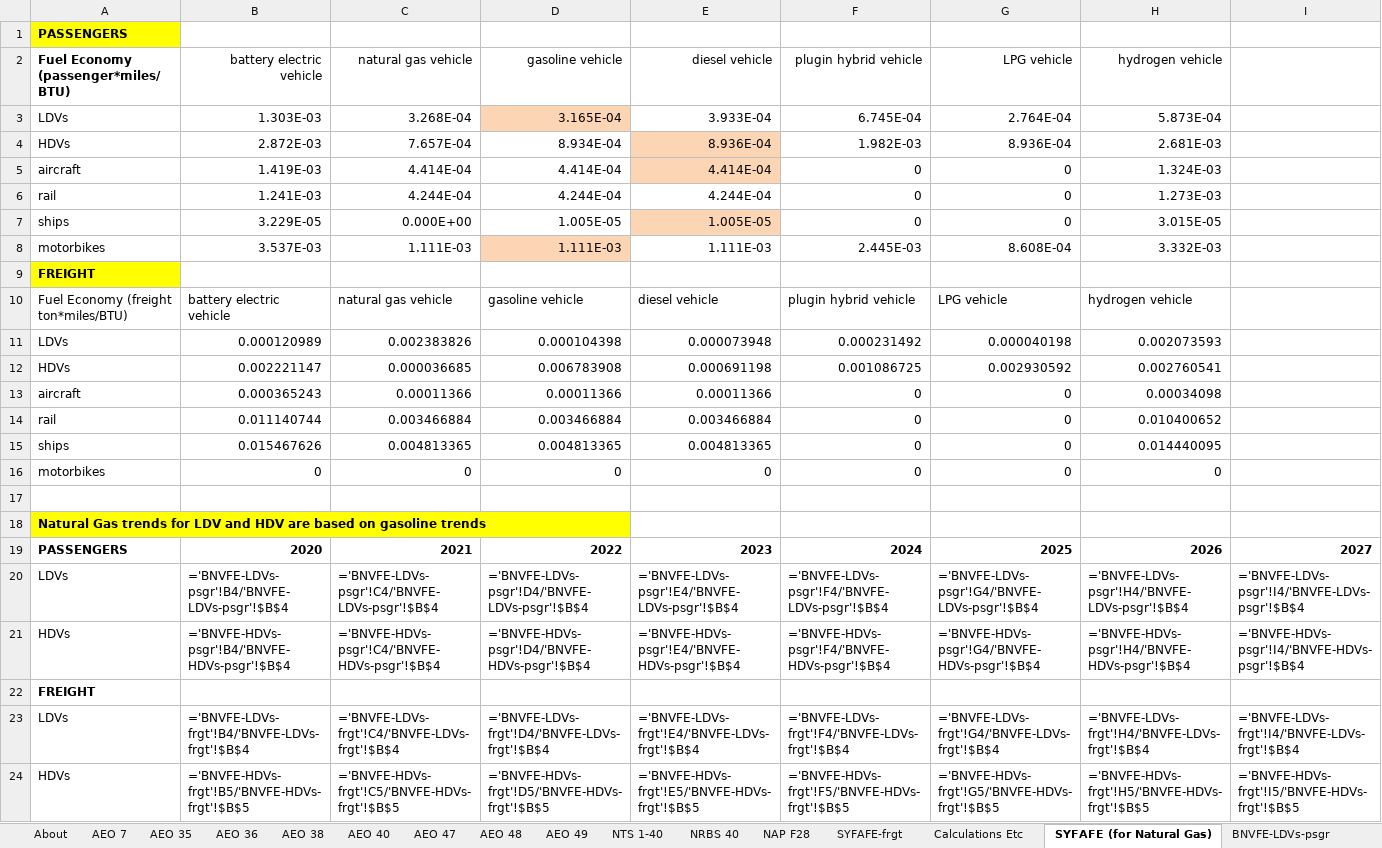
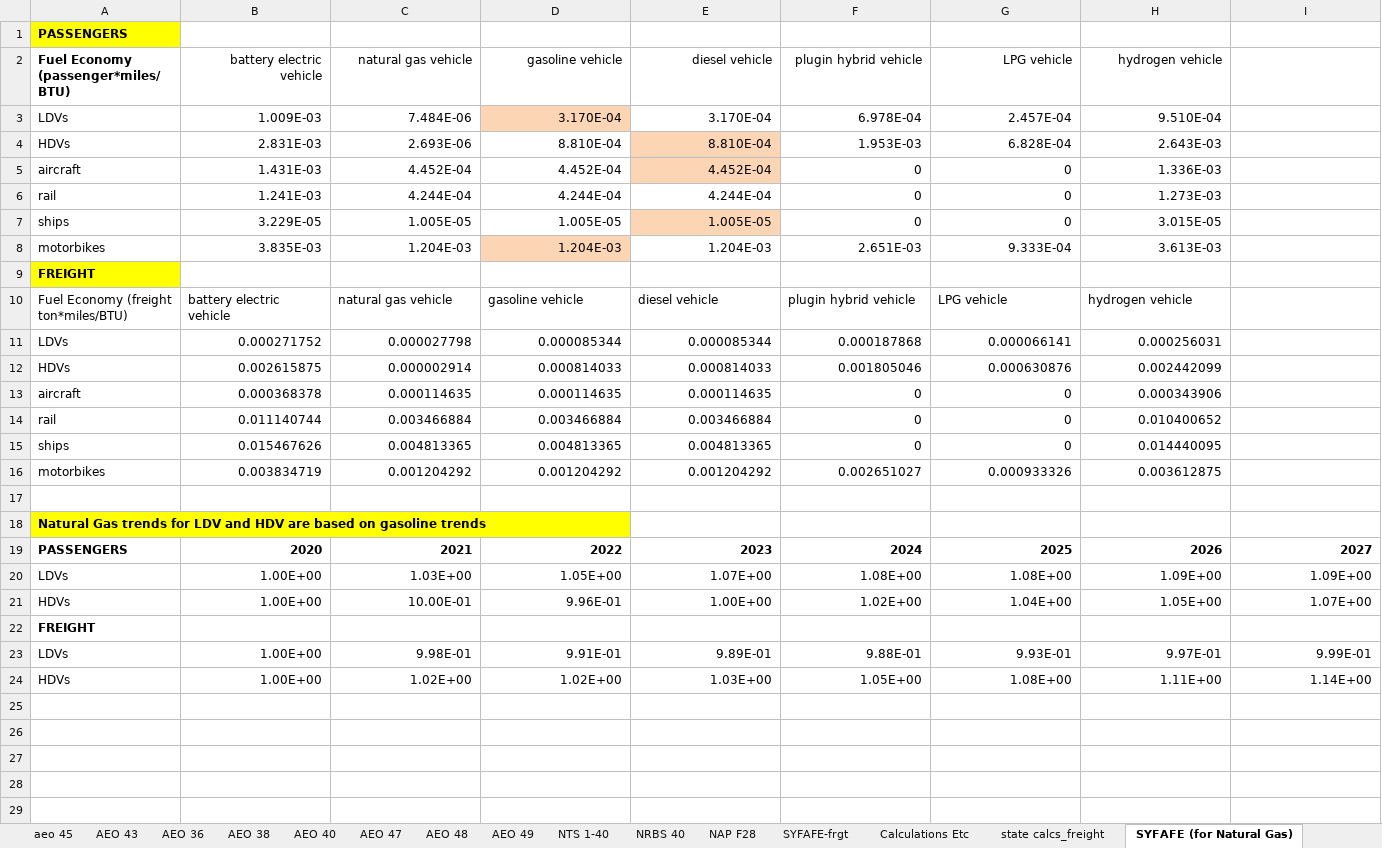
Before and after one commit to EnergyInnovation/eps-indiana, an Excel workbook: InputData/trans/BNVFE/BAU New Veh Fuel Economy.xlsx, sheet SYFAFE (for Natural Gas), drawn as a sheet; only a part is shown; values as stored, in another font and other column widths than the file's, no borders; formulas without a stored value are shown as written; removed rows and columns are numbered as before the commit, all else as after; rows hold the shown columns only; the diff names each change by its address in the sheet, - before the commit and + after, or states it on an @@ line.

```diff
--- a/InputData/trans/BNVFE/BAU New Veh Fuel Economy.xlsx (sheet SYFAFE (for Natural Gas))
+++ b/InputData/trans/BNVFE/BAU New Veh Fuel Economy.xlsx (sheet SYFAFE (for Natural Gas))
+sheet tab: aeo 45
+sheet tab: AEO 43
+sheet tab: state calcs_freight
-row 3: LDVs | 1.303E-03 | 3.268E-04 | 3.165E-04 | 3.933E-04 | 6.745E-04 | 2.764E-04 | 5.873E-04
-row 4: HDVs | 2.872E-03 | 7.657E-04 | 8.934E-04 | 8.936E-04 | 1.982E-03 | 8.936E-04 | 2.681E-03
+row 3: LDVs | 1.009E-03 | 7.484E-06 | 3.170E-04 | 3.170E-04 | 6.978E-04 | 2.457E-04 | 9.510E-04
+row 4: HDVs | 2.831E-03 | 2.693E-06 | 8.810E-04 | 8.810E-04 | 1.953E-03 | 6.828E-04 | 2.643E-03
-B5 (battery electric vehicle): 1.419E-03
+B5 (battery electric vehicle): 1.431E-03
-C5 (natural gas vehicle): 4.414E-04
+C5 (natural gas vehicle): 4.452E-04
-D5 (gasoline vehicle): 4.414E-04
+D5 (gasoline vehicle): 4.452E-04
-E5 (diesel vehicle): 4.414E-04
+E5 (diesel vehicle): 4.452E-04
-H5 (hydrogen vehicle): 1.324E-03
+H5 (hydrogen vehicle): 1.336E-03
-C7 (natural gas vehicle): 0.000E+00
+C7 (natural gas vehicle): 1.005E-05
-row 8: motorbikes | 3.537E-03 | 1.111E-03 | 1.111E-03 | 1.111E-03 | 2.445E-03 | 8.608E-04 | 3.332E-03
+row 8: motorbikes | 3.835E-03 | 1.204E-03 | 1.204E-03 | 1.204E-03 | 2.651E-03 | 9.333E-04 | 3.613E-03
-row 11: LDVs | 0.000120989 | 0.002383826 | 0.000104398 | 0.000073948 | 0.000231492 | 0.000040198 | 0.002073593
-row 12: HDVs | 0.002221147 | 0.000036685 | 0.006783908 | 0.000691198 | 0.001086725 | 0.002930592 | 0.002760541
+row 11: LDVs | 0.000271752 | 0.000027798 | 0.000085344 | 0.000085344 | 0.000187868 | 0.000066141 | 0.000256031
+row 12: HDVs | 0.002615875 | 0.000002914 | 0.000814033 | 0.000814033 | 0.001805046 | 0.000630876 | 0.002442099
-B13 (battery electric vehicle): 0.000365243
+B13 (battery electric vehicle): 0.000368378
-C13 (natural gas vehicle): 0.00011366
+C13 (natural gas vehicle): 0.000114635
-D13 (gasoline vehicle): 0.00011366
+D13 (gasoline vehicle): 0.000114635
-E13 (diesel vehicle): 0.00011366
+E13 (diesel vehicle): 0.000114635
-H13 (hydrogen vehicle): 0.00034098
+H13 (hydrogen vehicle): 0.000343906
-row 16: motorbikes | 0 | 0 | 0 | 0 | 0 | 0 | 0
+row 16: motorbikes | 0.003834719 | 0.001204292 | 0.001204292 | 0.001204292 | 0.002651027 | 0.000933326 | 0.003612875
-row 20: LDVs | ='BNVFE-LDVs-psgr'!B4/'BNVFE-LDVs-psgr'!$B$4 | ='BNVFE-LDVs-psgr'!C4/'BNVFE-LDVs-psgr'!$B$4 | ='BNVFE-LDVs-psgr'!D4/'BNVFE-LDVs-psgr'!$B$4 | ='BNVFE-LDVs-psgr'!E4/'BNVFE-LDVs-psgr'!$B$4 | ='BNVFE-LDVs-psgr'!F4/'BNVFE-LDVs-psgr'!$B$4 | ='BNVFE-LDVs-psgr'!G4/'BNVFE-LDVs-psgr'!$B$4 | ='BNVFE-LDVs-psgr'!H4/'BNVFE-LDVs-psgr'!$B$4 | ='BNVFE-LDVs-psgr'!I4/'BNVFE-LDVs-psgr'!$B$4
-row 21: HDVs | ='BNVFE-HDVs-psgr'!B4/'BNVFE-HDVs-psgr'!$B$4 | ='BNVFE-HDVs-psgr'!C4/'BNVFE-HDVs-psgr'!$B$4 | ='BNVFE-HDVs-psgr'!D4/'BNVFE-HDVs-psgr'!$B$4 | ='BNVFE-HDVs-psgr'!E4/'BNVFE-HDVs-psgr'!$B$4 | ='BNVFE-HDVs-psgr'!F4/'BNVFE-HDVs-psgr'!$B$4 | ='BNVFE-HDVs-psgr'!G4/'BNVFE-HDVs-psgr'!$B$4 | ='BNVFE-HDVs-psgr'!H4/'BNVFE-HDVs-psgr'!$B$4 | ='BNVFE-HDVs-psgr'!I4/'BNVFE-HDVs-psgr'!$B$4
+row 20: LDVs | 1.00E+00 | 1.03E+00 | 1.05E+00 | 1.07E+00 | 1.08E+00 | 1.08E+00 | 1.09E+00 | 1.09E+00
+row 21: HDVs | 1.00E+00 | 10.00E-01 | 9.96E-01 | 1.00E+00 | 1.02E+00 | 1.04E+00 | 1.05E+00 | 1.07E+00
-row 23: LDVs | ='BNVFE-LDVs-frgt'!B4/'BNVFE-LDVs-frgt'!$B$4 | ='BNVFE-LDVs-frgt'!C4/'BNVFE-LDVs-frgt'!$B$4 | ='BNVFE-LDVs-frgt'!D4/'BNVFE-LDVs-frgt'!$B$4 | ='BNVFE-LDVs-frgt'!E4/'BNVFE-LDVs-frgt'!$B$4 | ='BNVFE-LDVs-frgt'!F4/'BNVFE-LDVs-frgt'!$B$4 | ='BNVFE-LDVs-frgt'!G4/'BNVFE-LDVs-frgt'!$B$4 | ='BNVFE-LDVs-frgt'!H4/'BNVFE-LDVs-frgt'!$B$4 | ='BNVFE-LDVs-frgt'!I4/'BNVFE-LDVs-frgt'!$B$4
-row 24: HDVs | ='BNVFE-HDVs-frgt'!B5/'BNVFE-HDVs-frgt'!$B$5 | ='BNVFE-HDVs-frgt'!C5/'BNVFE-HDVs-frgt'!$B$5 | ='BNVFE-HDVs-frgt'!D5/'BNVFE-HDVs-frgt'!$B$5 | ='BNVFE-HDVs-frgt'!E5/'BNVFE-HDVs-frgt'!$B$5 | ='BNVFE-HDVs-frgt'!F5/'BNVFE-HDVs-frgt'!$B$5 | ='BNVFE-HDVs-frgt'!G5/'BNVFE-HDVs-frgt'!$B$5 | ='BNVFE-HDVs-frgt'!H5/'BNVFE-HDVs-frgt'!$B$5 | ='BNVFE-HDVs-frgt'!I5/'BNVFE-HDVs-frgt'!$B$5
+row 23: LDVs | 1.00E+00 | 9.98E-01 | 9.91E-01 | 9.89E-01 | 9.88E-01 | 9.93E-01 | 9.97E-01 | 9.99E-01
+row 24: HDVs | 1.00E+00 | 1.02E+00 | 1.02E+00 | 1.03E+00 | 1.05E+00 | 1.08E+00 | 1.11E+00 | 1.14E+00
```
Also changed, not shown: sheet AEO 49, sheet Calculations Etc, sheet BNVFE_data for BHNVFEAL, sheet BNVFE-LDVs-frgt, sheet BNVFE-HDVs-psgr, sheet BNVFE-HDVs-frgt, 10 more sheets, hidden cells, charts or pictures, InputData/trans/BHNVFEAL/BAU Historical New Veh Fuel Economy After Lifetime.xlsx, InputData/trans/SYFAFE/Start Year Fleet Avg Fuel Economy.xlsx, 55 other files.
